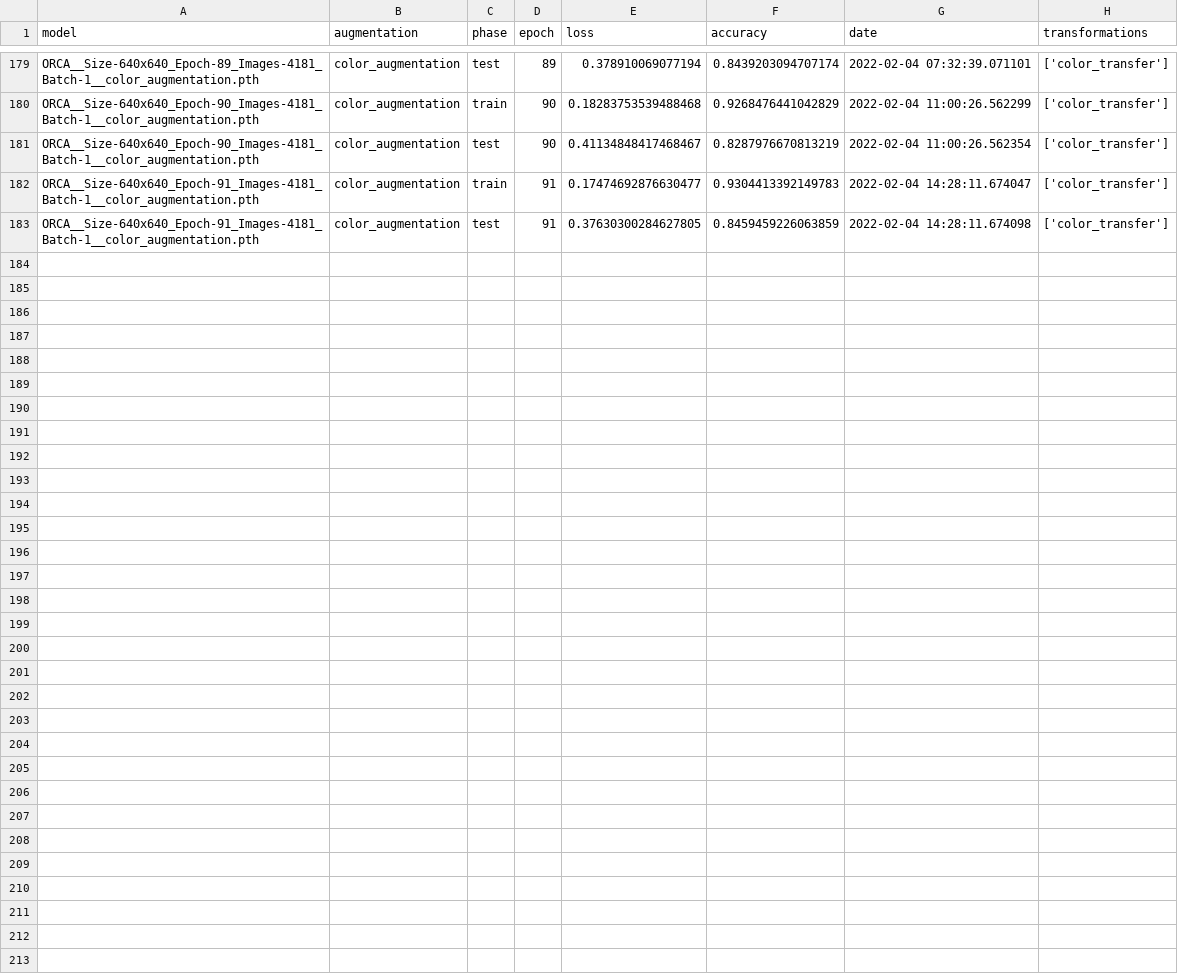
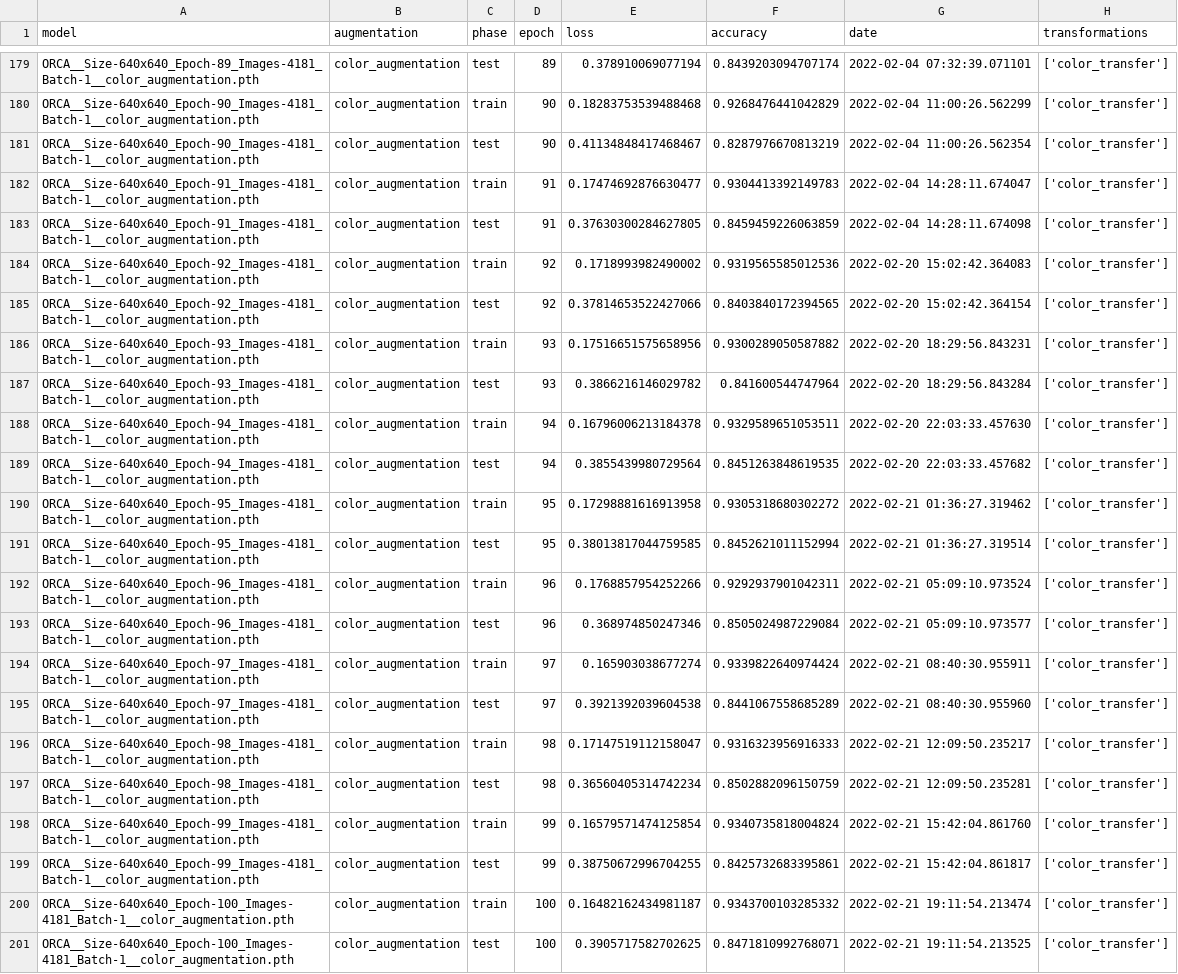
Before and after one commit to dalifreire/tumor_regions_segmentation, a CSV file: datasets/ORCA/training/orca_training_accuracy_loss_color.csv, drawn as a sheet; only a part is shown, gaps mark what is left out.

Commit message:
orca distortion augmentation

```diff
--- a/datasets/ORCA/training/orca_training_accuracy_loss_color.csv
+++ b/datasets/ORCA/training/orca_training_accuracy_loss_color.csv
@@ -183 +183,19 @@ ORCA__Size-640x640_Epoch-91_Images-4181_Batch-1__color_augmentation.pth,color_au
 ORCA__Size-640x640_Epoch-91_Images-4181_Batch-1__color_augmentation.pth,color_augmentation,test,91,0.37630300284627805,0.8459459226063859,2022-02-04 14:28:11.674098,['color_transfer']
+ORCA__Size-640x640_Epoch-92_Images-4181_Batch-1__color_augmentation.pth,color_augmentation,train,92,0.1718993982490002,0.9319565585012536,2022-02-20 15:02:42.364083,['color_transfer']
+ORCA__Size-640x640_Epoch-92_Images-4181_Batch-1__color_augmentation.pth,color_augmentation,test,92,0.37814653522427066,0.8403840172394565,2022-02-20 15:02:42.364154,['color_transfer']
+ORCA__Size-640x640_Epoch-93_Images-4181_Batch-1__color_augmentation.pth,color_augmentation,train,93,0.17516651575658956,0.9300289050587882,2022-02-20 18:29:56.843231,['color_transfer']
+ORCA__Size-640x640_Epoch-93_Images-4181_Batch-1__color_augmentation.pth,color_augmentation,test,93,0.3866216146029782,0.841600544747964,2022-02-20 18:29:56.843284,['color_transfer']
+ORCA__Size-640x640_Epoch-94_Images-4181_Batch-1__color_augmentation.pth,color_augmentation,train,94,0.16796006213184378,0.9329589651053511,2022-02-20 22:03:33.457630,['color_transfer']
+ORCA__Size-640x640_Epoch-94_Images-4181_Batch-1__color_augmentation.pth,color_augmentation,test,94,0.3855439980729564,0.8451263848619535,2022-02-20 22:03:33.457682,['color_transfer']
+ORCA__Size-640x640_Epoch-95_Images-4181_Batch-1__color_augmentation.pth,color_augmentation,train,95,0.17298881616913958,0.9305318680302272,2022-02-21 01:36:27.319462,['color_transfer']
+ORCA__Size-640x640_Epoch-95_Images-4181_Batch-1__color_augmentation.pth,color_augmentation,test,95,0.38013817044759585,0.8452621011152994,2022-02-21 01:36:27.319514,['color_transfer']
+ORCA__Size-640x640_Epoch-96_Images-4181_Batch-1__color_augmentation.pth,color_augmentation,train,96,0.1768857954252266,0.9292937901042311,2022-02-21 05:09:10.973524,['color_transfer']
+ORCA__Size-640x640_Epoch-96_Images-4181_Batch-1__color_augmentation.pth,color_augmentation,test,96,0.368974850247346,0.8505024987229084,2022-02-21 05:09:10.973577,['color_transfer']
+ORCA__Size-640x640_Epoch-97_Images-4181_Batch-1__color_augmentation.pth,color_augmentation,train,97,0.165903038677274,0.9339822640974424,2022-02-21 08:40:30.955911,['color_transfer']
+ORCA__Size-640x640_Epoch-97_Images-4181_Batch-1__color_augmentation.pth,color_augmentation,test,97,0.3921392039604538,0.8441067558685289,2022-02-21 08:40:30.955960,['color_transfer']
+ORCA__Size-640x640_Epoch-98_Images-4181_Batch-1__color_augmentation.pth,color_augmentation,train,98,0.17147519112158047,0.9316323956916333,2022-02-21 12:09:50.235217,['color_transfer']
+ORCA__Size-640x640_Epoch-98_Images-4181_Batch-1__color_augmentation.pth,color_augmentation,test,98,0.36560405314742234,0.8502882096150759,2022-02-21 12:09:50.235281,['color_transfer']
+ORCA__Size-640x640_Epoch-99_Images-4181_Batch-1__color_augmentation.pth,color_augmentation,train,99,0.16579571474125854,0.9340735818004824,2022-02-21 15:42:04.861760,['color_transfer']
+ORCA__Size-640x640_Epoch-99_Images-4181_Batch-1__color_augmentation.pth,color_augmentation,test,99,0.38750672996704255,0.8425732683395861,2022-02-21 15:42:04.861817,['color_transfer']
+ORCA__Size-640x640_Epoch-100_Images-4181_Batch-1__color_augmentation.pth,color_augmentation,train,100,0.16482162434981187,0.9343700103285332,2022-02-21 19:11:54.213474,['color_transfer']
+ORCA__Size-640x640_Epoch-100_Images-4181_Batch-1__color_augmentation.pth,color_augmentation,test,100,0.3905717582702625,0.8471810992768071,2022-02-21 19:11:54.213525,['color_transfer']
```
Also changed, not shown: 1 other file.
